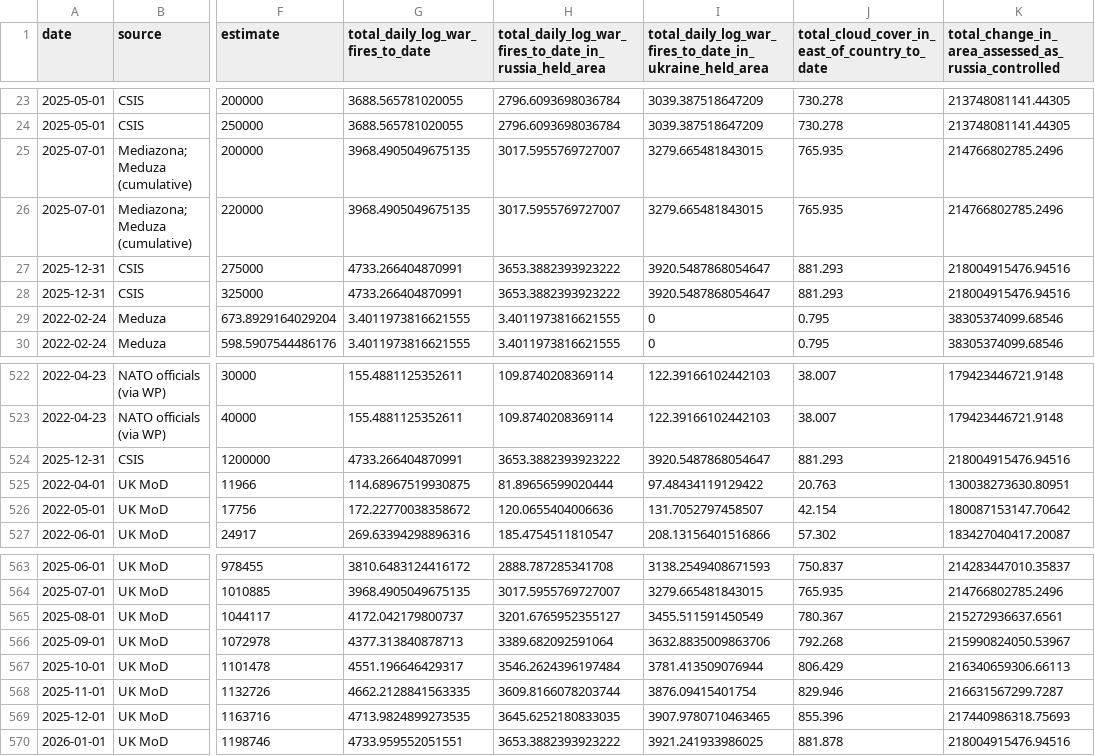
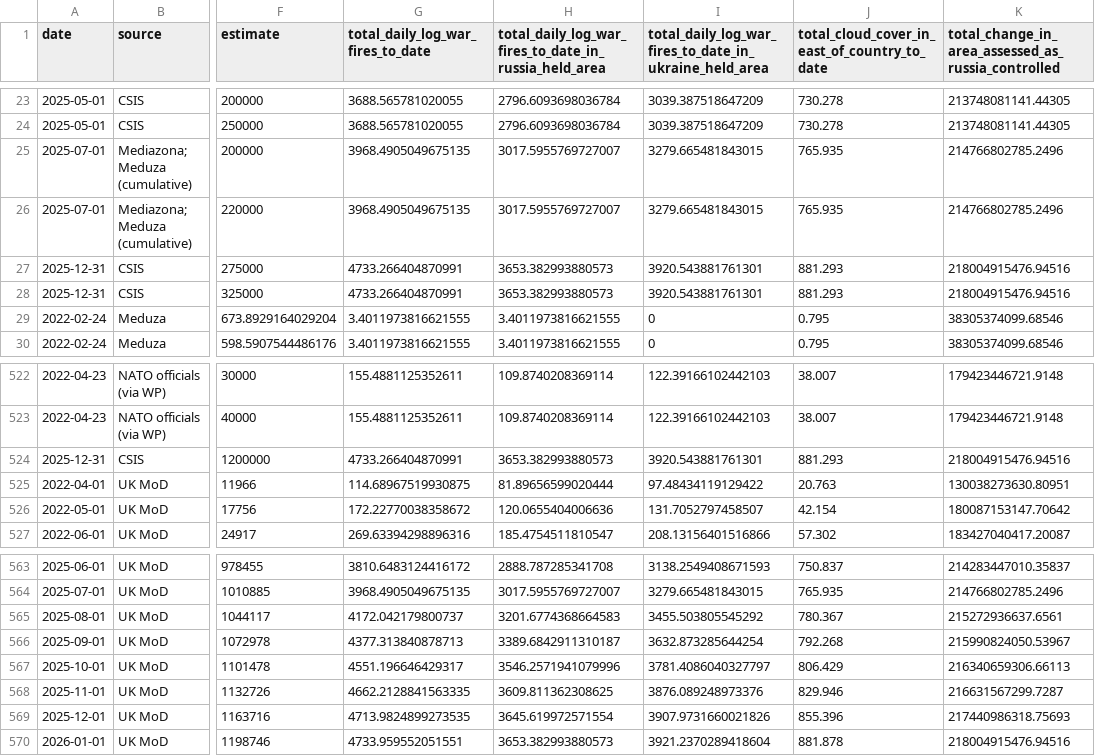
Before and after one commit to TheEconomist/the-economist-ukraine-war-dead-and-wounded-estimates, a CSV file: output-data/tracker/raw_estimates.csv, drawn as a sheet; only a part is shown, gaps mark what is left out; the diff names each change by its address in the sheet, - before the commit and + after, or states it on an @@ line.

```diff
--- a/output-data/tracker/raw_estimates.csv
+++ b/output-data/tracker/raw_estimates.csv
-H27:H28: 3653.3882393923222
+H27:H28: 3653.382993880573
-I27:I28: 3920.5487868054647
+I27:I28: 3920.543881761301
-H524: 3653.3882393923222
+H524: 3653.382993880573
-I524: 3920.5487868054647
+I524: 3920.543881761301
-H565: 3201.6765952355127
+H565: 3201.6774368664583
-I565: 3455.511591450549
+I565: 3455.503805545292
-H566: 3389.682092591064
+H566: 3389.6842911310187
-I566: 3632.8835009863706
+I566: 3632.873285644254
-H567: 3546.2624396197484
+H567: 3546.2571941079996
-I567: 3781.413509076944
+I567: 3781.4086040327797
-H568: 3609.8166078203744
+H568: 3609.811362308625
-I568: 3876.09415401754
+I568: 3876.089248973376
-H569: 3645.6252180833035
+H569: 3645.619972571554
-I569: 3907.9780710463465
+I569: 3907.9731660021826
-H570: 3653.3882393923222
+H570: 3653.382993880573
-I570: 3921.241933986025
+I570: 3921.2370289418604
```
Also changed, not shown: output-data/tracker/meta-estimate-casualties.csv, output-data/tracker/meta-estimate-deaths.csv, 1 other file.
